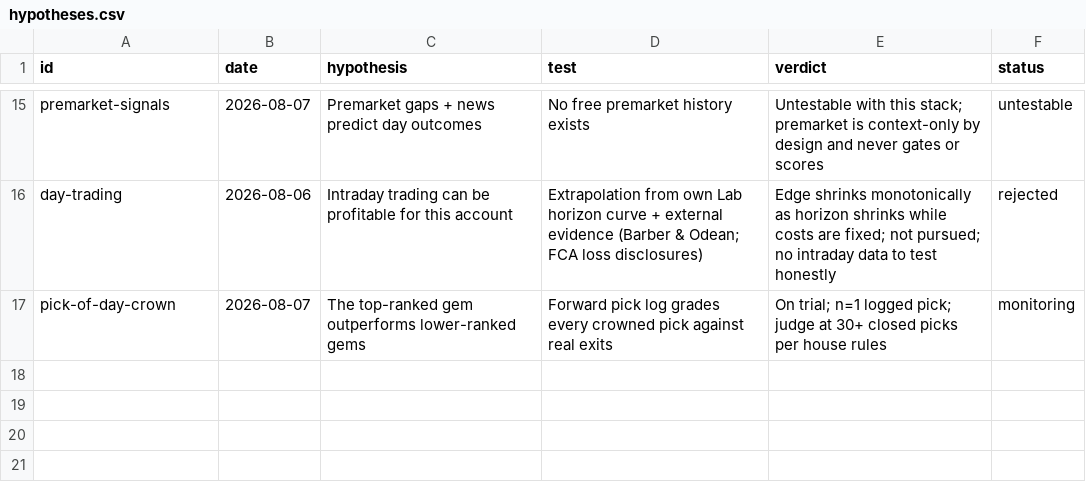
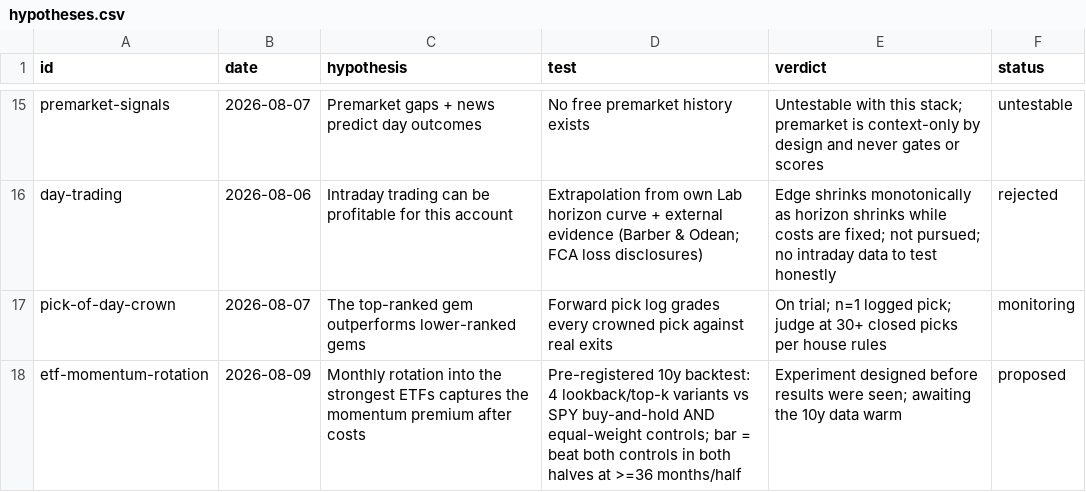
Before and after one commit to cbaduboateng/nicol-calcium-score, a CSV file: data/hypotheses.csv, drawn as a sheet; only a part is shown, gaps mark what is left out; the diff names each change by its address in the sheet, - before the commit and + after, or states it on an @@ line.

```diff
--- a/data/hypotheses.csv
+++ b/data/hypotheses.csv
+row 18: etf-momentum-rotation | 2026-08-09 | Monthly rotation into the strongest ETFs captures the momentum premium after costs | Pre-registered 10y backtest: 4 lookback/top-k variants vs SPY buy-and-hold AND equal-weight controls; bar = beat both controls in both halves at >=36 months/half | Experiment designed before results were seen; awaiting the 10y data warm | proposed
```
Also changed, not shown: 6 other files.
